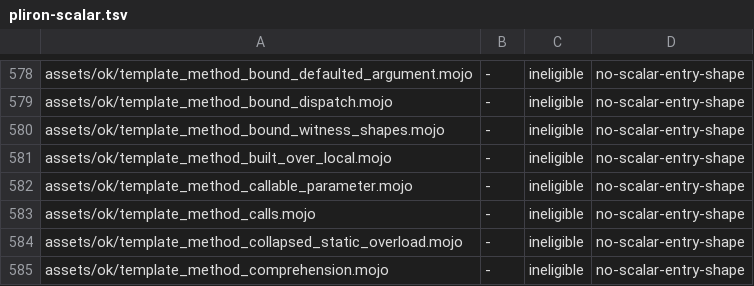
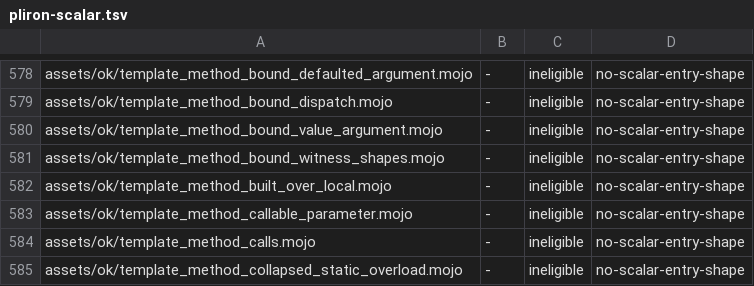
Before and after one commit to bpr/mojito, a TSV file: conformance/pliron-scalar.tsv, drawn as a sheet; only a part is shown, gaps mark what is left out; the shorter side is filled out with more unchanged rows.

Commit message:
A call through a bound handing a string literal, a named `String`, or a field of `self` by value to a closed parameter of the requirement now derives from the checked template, as a direct call's argument does. Such methods, including one leaving a string default the check spells at the call, are no longer checked again per instance.

```diff
--- a/conformance/pliron-scalar.tsv
+++ b/conformance/pliron-scalar.tsv
@@ -579,2 +579,3 @@ assets/ok/template_method_bound_defaulted_argument.mojo	-	ineligible	no-scalar-e
 assets/ok/template_method_bound_dispatch.mojo	-	ineligible	no-scalar-entry-shape
+assets/ok/template_method_bound_value_argument.mojo	-	ineligible	no-scalar-entry-shape
 assets/ok/template_method_bound_witness_shapes.mojo	-	ineligible	no-scalar-entry-shape
```
Also changed, not shown: conformance/assets-mojo-rejects.tsv, conformance/pliron-parity.tsv, 8 other files.
